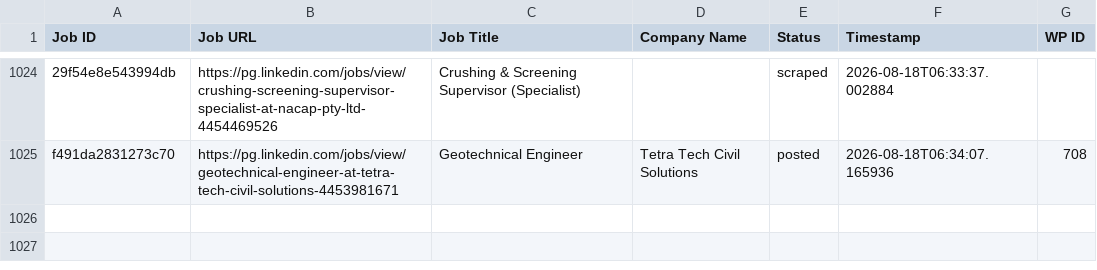
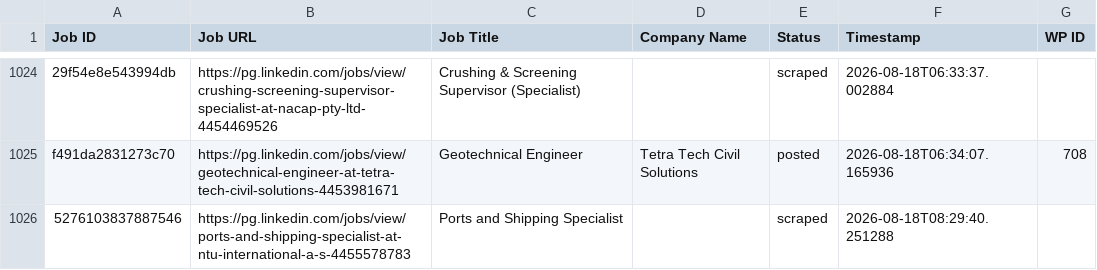
Before and after one commit to innovationinc2000/pg, a CSV file: processed_jobs.csv, drawn as a sheet; only a part is shown, gaps mark what is left out; the diff names each change by its address in the sheet, - before the commit and + after, or states it on an @@ line.

```diff
--- a/processed_jobs.csv
+++ b/processed_jobs.csv
+row 1026: 5276103837887546 | https://pg.linkedin.com/jobs/view/ports-and-shipping-specialist-at-ntu-international-a-s-4455578783 | Ports and Shipping Specialist |  | scraped | 2026-08-18T08:29:40.251288
```
